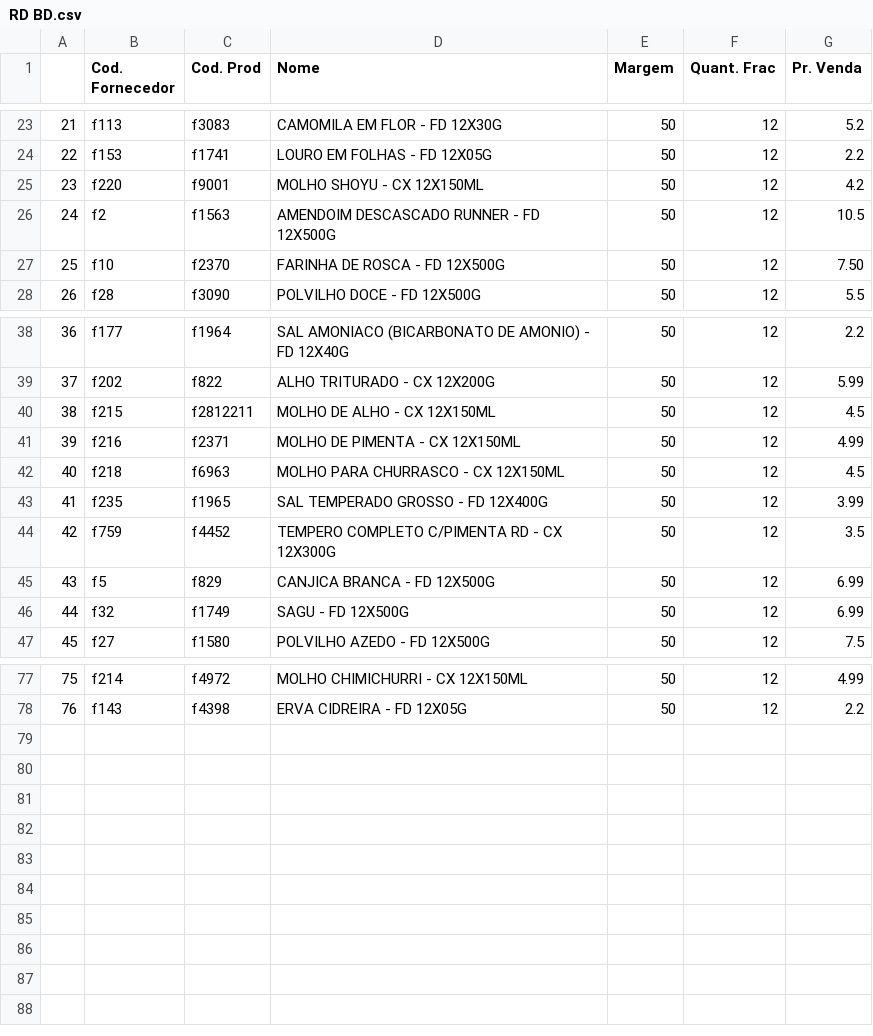
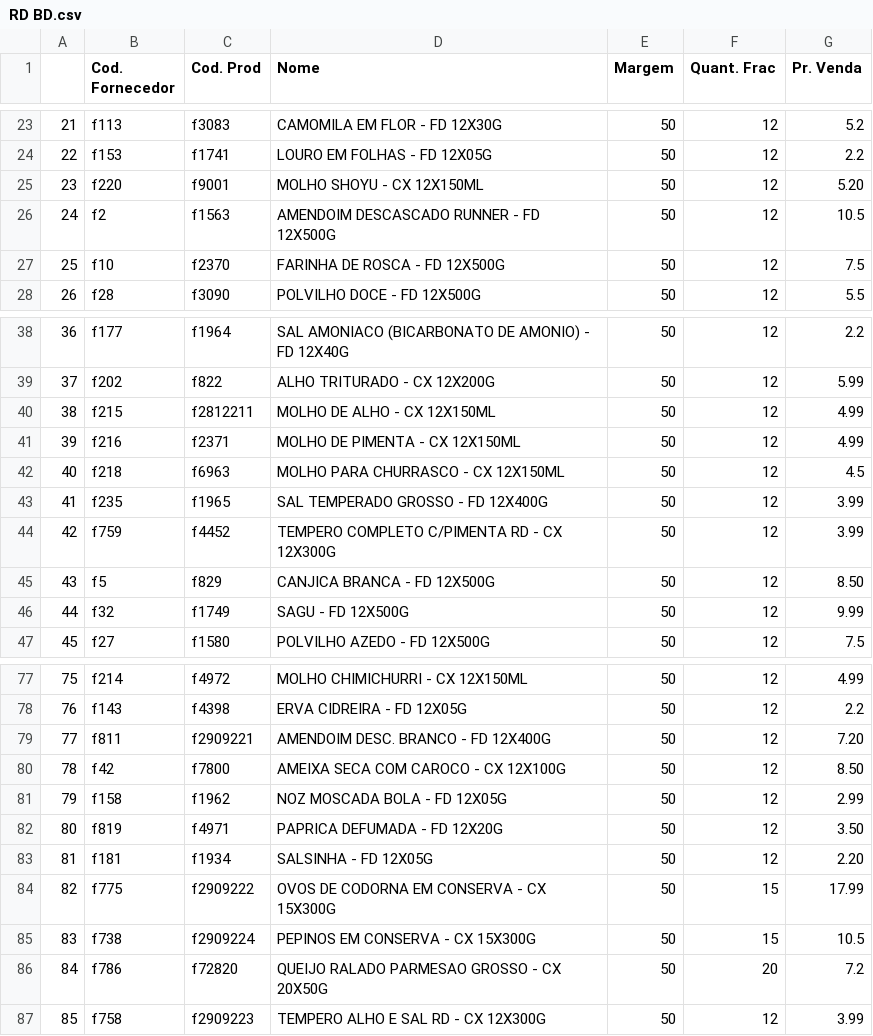
Before and after one commit to I3run01/PY-Auto-Preco-V2, a CSV file: RD BD.csv, drawn as a sheet; only a part is shown, gaps mark what is left out; the diff covers the shown part only.

```diff
--- a/RD BD.csv
+++ b/RD BD.csv
@@ -24,5 +24,5 @@
 22,f153,f1741,LOURO EM FOLHAS - FD 12X05G,50,12,2.2
-23,f220,f9001,MOLHO SHOYU - CX 12X150ML,50,12,4.2
+23,f220,f9001,MOLHO SHOYU - CX 12X150ML,50,12,5.20
 24,f2,f1563,AMENDOIM DESCASCADO RUNNER - FD 12X500G,50,12,10.5
-25,f10,f2370,FARINHA DE ROSCA - FD 12X500G,50,12,7.50
+25,f10,f2370,FARINHA DE ROSCA - FD 12X500G,50,12,7.5
 26,f28,f3090,POLVILHO DOCE - FD 12X500G,50,12,5.5
@@ -39,3 +39,3 @@
 37,f202,f822,ALHO TRITURADO - CX 12X200G,50,12,5.99
-38,f215,f2812211,MOLHO DE ALHO - CX 12X150ML,50,12,4.5
+38,f215,f2812211,MOLHO DE ALHO - CX 12X150ML,50,12,4.99
 39,f216,f2371,MOLHO DE PIMENTA - CX 12X150ML,50,12,4.99
@@ -43,5 +43,5 @@
 41,f235,f1965,SAL TEMPERADO GROSSO - FD 12X400G,50,12,3.99
-42,f759,f4452,TEMPERO COMPLETO C/PIMENTA RD - CX 12X300G,50,12,3.5
-43,f5,f829,CANJICA BRANCA - FD 12X500G,50,12,6.99
-44,f32,f1749,SAGU - FD 12X500G,50,12,6.99
+42,f759,f4452,TEMPERO COMPLETO C/PIMENTA RD - CX 12X300G,50,12,3.99
+43,f5,f829,CANJICA BRANCA - FD 12X500G,50,12,8.50
+44,f32,f1749,SAGU - FD 12X500G,50,12,9.99
 45,f27,f1580,POLVILHO AZEDO - FD 12X500G,50,12,7.5
@@ -78 +78,10 @@
 76,f143,f4398,ERVA CIDREIRA - FD 12X05G,50,12,2.2
+77,f811,f2909221,AMENDOIM DESC. BRANCO - FD 12X400G,50,12,7.20
+78,f42,f7800,AMEIXA SECA COM CAROCO - CX 12X100G,50,12,8.50
+79,f158,f1962,NOZ MOSCADA BOLA - FD 12X05G,50,12,2.99
+80,f819,f4971,PAPRICA DEFUMADA - FD 12X20G,50,12,3.50
+81,f181,f1934,SALSINHA - FD 12X05G,50,12,2.20
+82,f775,f2909222,OVOS DE CODORNA EM CONSERVA - CX 15X300G,50,15,17.99
+83,f738,f2909224,PEPINOS EM CONSERVA - CX 15X300G,50,15,10.5
+84,f786,f72820,QUEIJO RALADO PARMESAO GROSSO - CX 20X50G,50,20,7.2
+85,f758,f2909223,TEMPERO ALHO E SAL RD - CX 12X300G,50,12,3.99
```
Also changed, not shown: 3 edited cells elsewhere in this file, Bocchi BD.csv, CC BD.csv, 5 other files.
